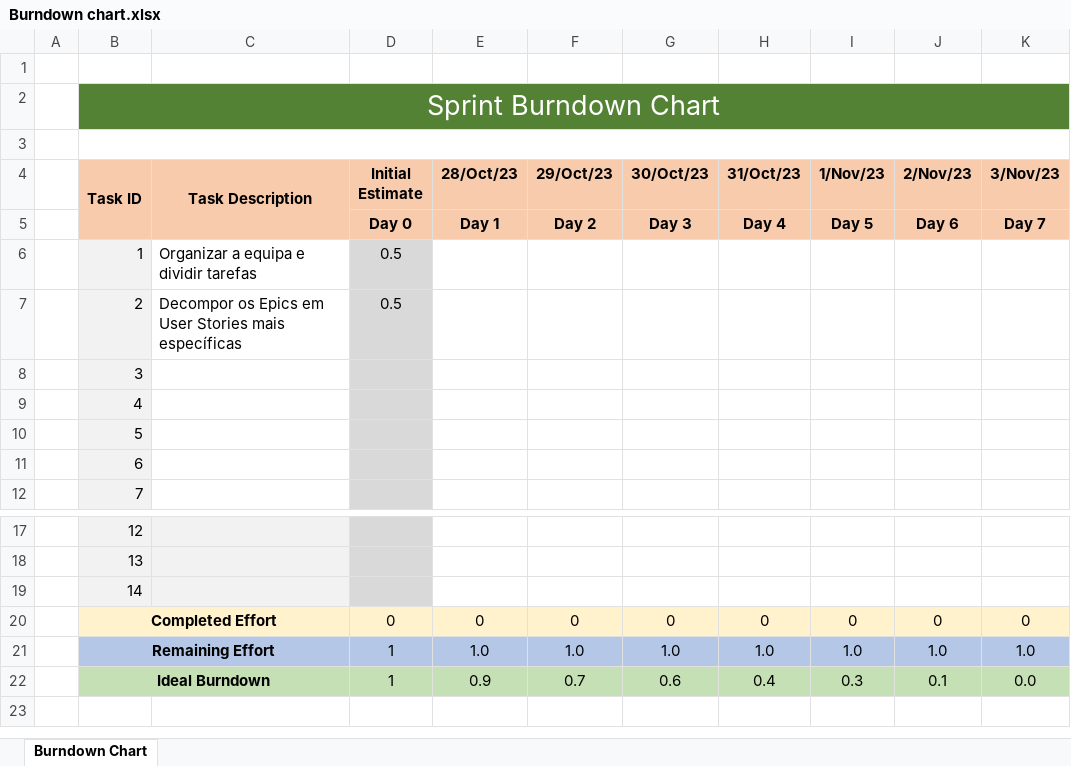
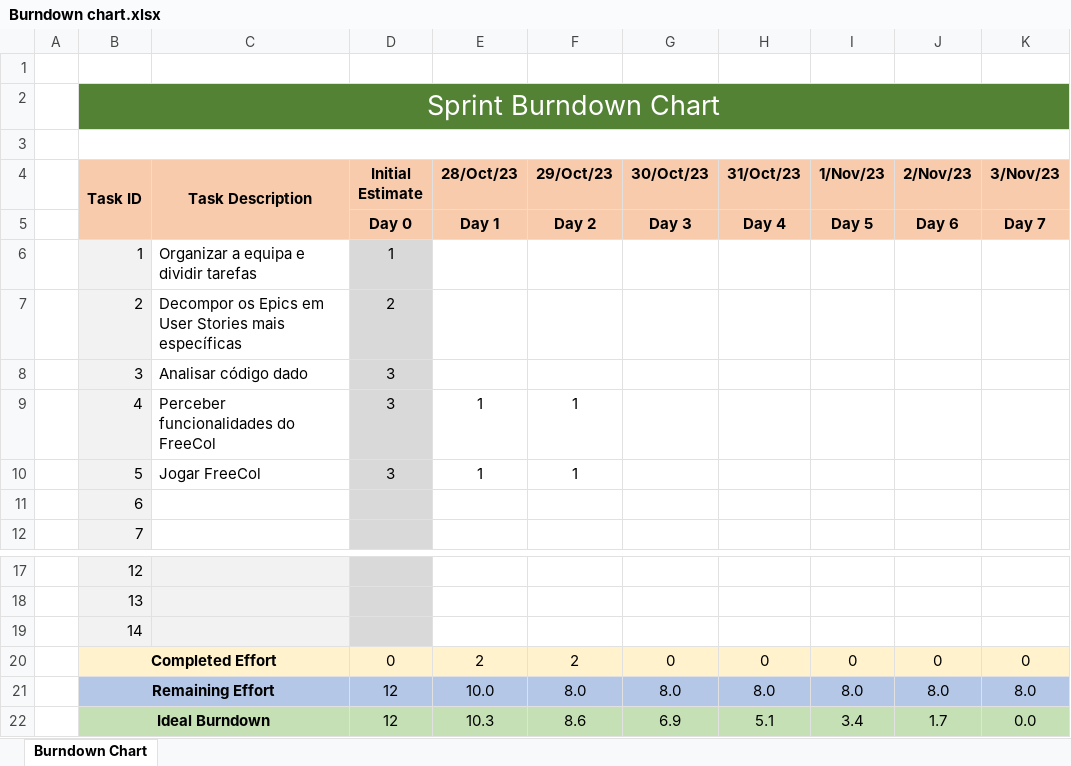
Before and after one commit to ricardpereira98/SE2324_55204_56837_58119_58427_58535_59472, an Excel workbook: Project_Management/Sprint2/Burndown chart.xlsx, sheet Burndown Chart, drawn as a sheet; only a part is shown, gaps mark what is left out; values as stored, in another font and other column widths than the file's, no borders; charts and pictures not drawn; the diff names each change by its address in the sheet, - before the commit and + after, or states it on an @@ line.

Commit message:
Scrum File Update
Files updated:
Burndown Chart for Sprint 2

```diff
--- a/Project_Management/Sprint2/Burndown chart.xlsx (sheet Burndown Chart)
+++ b/Project_Management/Sprint2/Burndown chart.xlsx (sheet Burndown Chart)
-D6 (Initial Estimate): 0.5
+D6 (Initial Estimate): 1
-D7 (Initial Estimate): 0.5
+D7 (Initial Estimate): 2
-C8 (Task Description): (empty)
+C8 (Task Description): Analisar código dado
-D8:D10 (Initial Estimate): (empty)
+D8:D10 (Initial Estimate): 3
-C9 (Task Description): (empty)
+C9 (Task Description): Perceber funcionalidades do FreeCol
-E9:E10 (28/Oct/23): (empty)
+E9:E10 (28/Oct/23): 1
-F9:F10 (29/Oct/23): (empty)
+F9:F10 (29/Oct/23): 1
-C10 (Task Description): (empty)
+C10 (Task Description): Jogar FreeCol
-E20 (28/Oct/23): 0
+E20 (28/Oct/23): 2
-F20 (29/Oct/23): 0
+F20 (29/Oct/23): 2
-D21:D22 (Initial Estimate): 1
+D21:D22 (Initial Estimate): 12
-E21 (28/Oct/23): 1.0
+E21 (28/Oct/23): 10.0
-F21 (29/Oct/23): 1.0
+F21 (29/Oct/23): 8.0
-G21 (30/Oct/23): 1.0
+G21 (30/Oct/23): 8.0
-H21 (31/Oct/23): 1.0
+H21 (31/Oct/23): 8.0
-I21 (1/Nov/23): 1.0
+I21 (1/Nov/23): 8.0
-J21 (2/Nov/23): 1.0
+J21 (2/Nov/23): 8.0
-K21 (3/Nov/23): 1.0
+K21 (3/Nov/23): 8.0
-E22 (28/Oct/23): 0.9
+E22 (28/Oct/23): 10.3
-F22 (29/Oct/23): 0.7
+F22 (29/Oct/23): 8.6
-G22 (30/Oct/23): 0.6
+G22 (30/Oct/23): 6.9
-H22 (31/Oct/23): 0.4
+H22 (31/Oct/23): 5.1
-I22 (1/Nov/23): 0.3
+I22 (1/Nov/23): 3.4
-J22 (2/Nov/23): 0.1
+J22 (2/Nov/23): 1.7
```
Also changed, not shown: charts or pictures.
